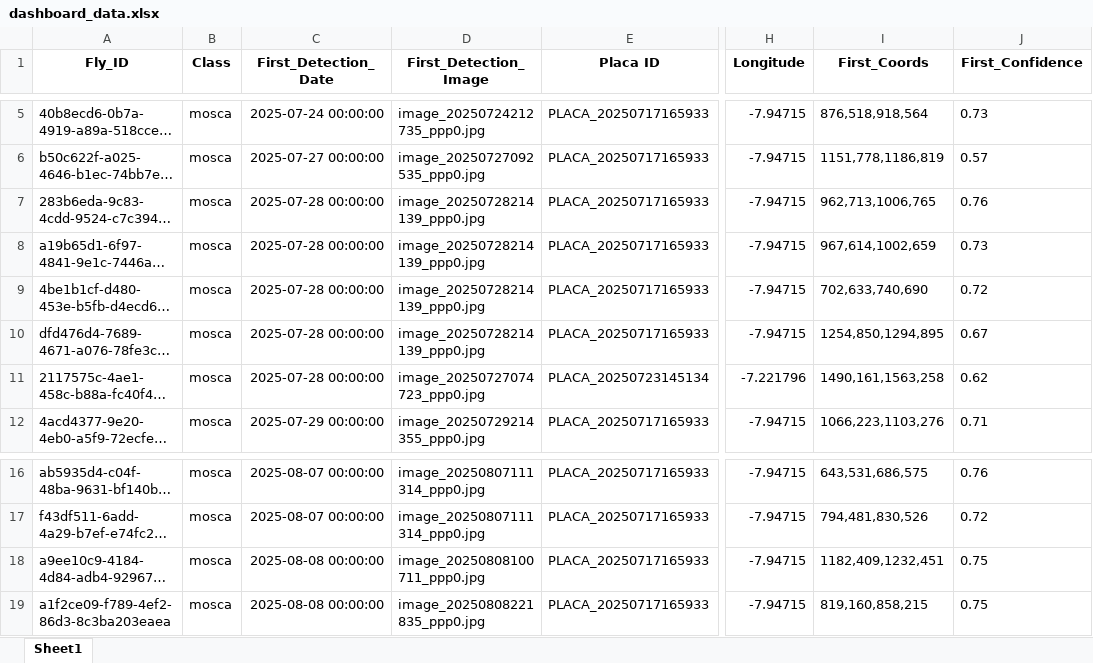
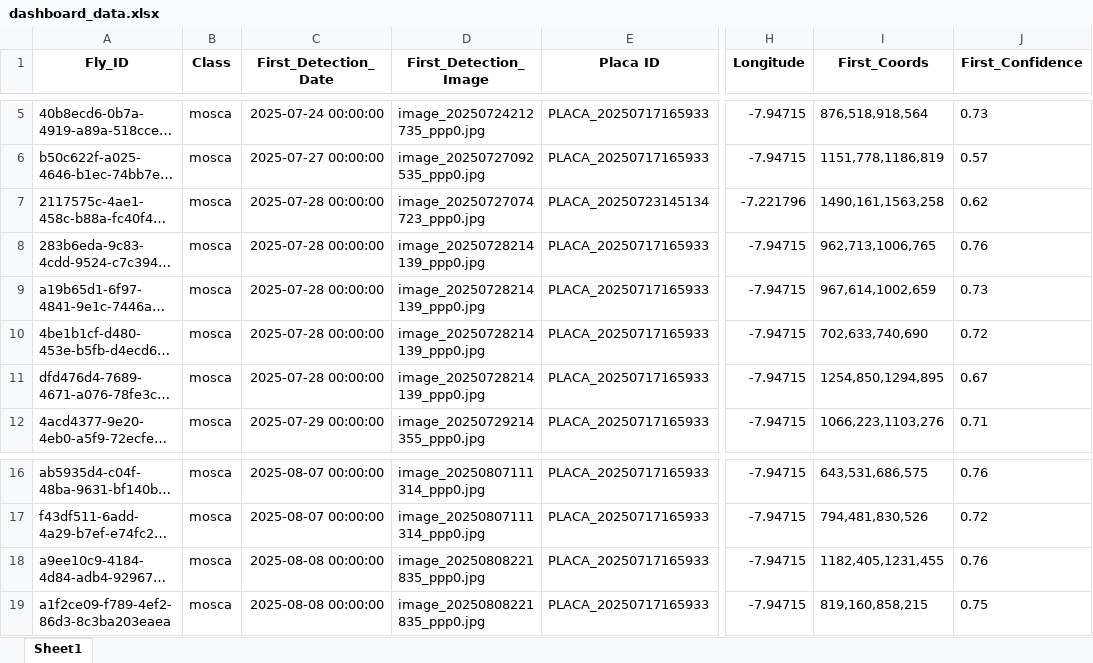
Before and after one commit to rrodrigues3/tese_public, an Excel workbook: dashboard_data.xlsx, sheet Sheet1, drawn as a sheet; only a part is shown, gaps mark what is left out; long unchanged cells end in …; values as stored, in another font and other column widths than the file's, no borders; the diff names each change by its address in the sheet, - before the commit and + after, or states it on an @@ line.

```diff
--- a/dashboard_data.xlsx (sheet Sheet1)
+++ b/dashboard_data.xlsx (sheet Sheet1)
@@ row 11 moved to row 7: 2117575c-4ae1-458c-b88a-fc40f40debdb @@
-D18 (First_Detection_Image): image_20250808100711_ppp0.jpg
+D18 (First_Detection_Image): image_20250808221835_ppp0.jpg
-I18 (First_Coords): 1182,409,1232,451
+I18 (First_Coords): 1182,405,1231,455
-J18 (First_Confidence): 0.75
+J18 (First_Confidence): 0.76
```
Also changed, not shown: 4 other files.
